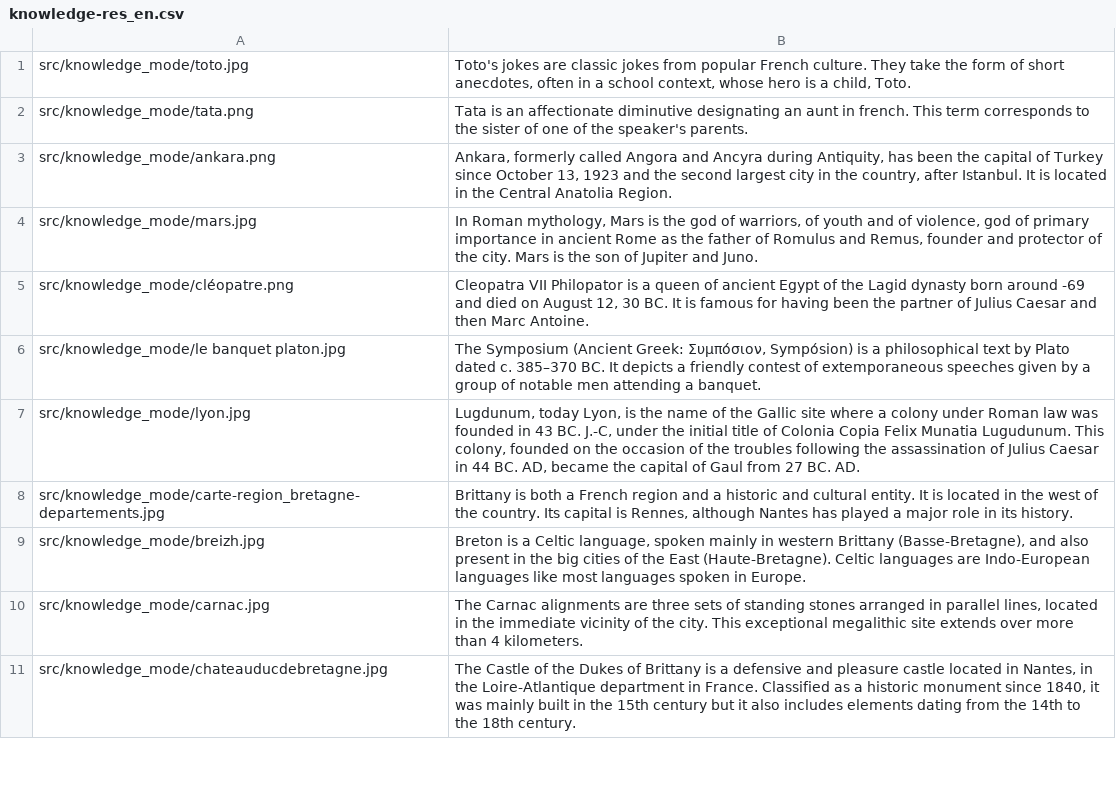
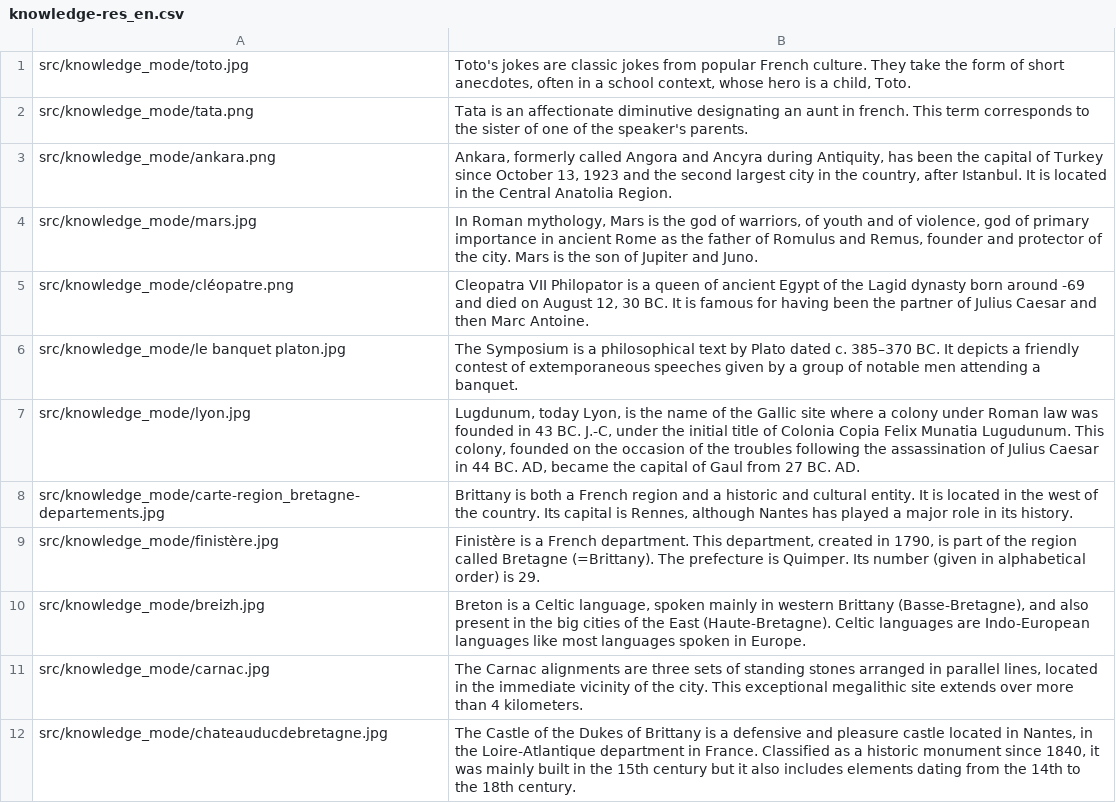
Before and after one commit to CLEMS3/Quizz, a CSV file: knowledge-res_en.csv, drawn as a sheet; only a part is shown.

```diff
--- a/knowledge-res_en.csv
+++ b/knowledge-res_en.csv
@@ -5,5 +5,6 @@ src/knowledge_mode/mars.jpg;In Roman mythology, Mars is the god of warriors, of
 src/knowledge_mode/cléopatre.png;Cleopatra VII Philopator is a queen of ancient Egypt of the Lagid dynasty born around -69 and died on August 12, 30 BC. It is famous for having been the partner of Julius Caesar and then Marc Antoine.
-src/knowledge_mode/le banquet platon.jpg;The Symposium (Ancient Greek: Συμπόσιον, Sympósion) is a philosophical text by Plato dated c. 385–370 BC. It depicts a friendly contest of extemporaneous speeches given by a group of notable men attending a banquet.
+src/knowledge_mode/le banquet platon.jpg;The Symposium is a philosophical text by Plato dated c. 385–370 BC. It depicts a friendly contest of extemporaneous speeches given by a group of notable men attending a banquet.
 src/knowledge_mode/lyon.jpg;Lugdunum, today Lyon, is the name of the Gallic site where a colony under Roman law was founded in 43 BC. J.-C, under the initial title of Colonia Copia Felix Munatia Lugudunum. This colony, founded on the occasion of the troubles following the assassination of Julius Caesar in 44 BC. AD, became the capital of Gaul from 27 BC. AD.
 src/knowledge_mode/carte-region_bretagne-departements.jpg;Brittany is both a French region and a historic and cultural entity. It is located in the west of the country. Its capital is Rennes, although Nantes has played a major role in its history.
+src/knowledge_mode/finistère.jpg;Finistère is a French department. This department, created in 1790, is part of the region called Bretagne (=Brittany). The prefecture is Quimper. Its number (given in alphabetical order) is 29.
 src/knowledge_mode/breizh.jpg;Breton is a Celtic language, spoken mainly in western Brittany (Basse-Bretagne), and also present in the big cities of the East (Haute-Bretagne). Celtic languages are Indo-European languages like most languages spoken in Europe.
```
Also changed, not shown: knowledge-res_fr.csv, 19 other files.
